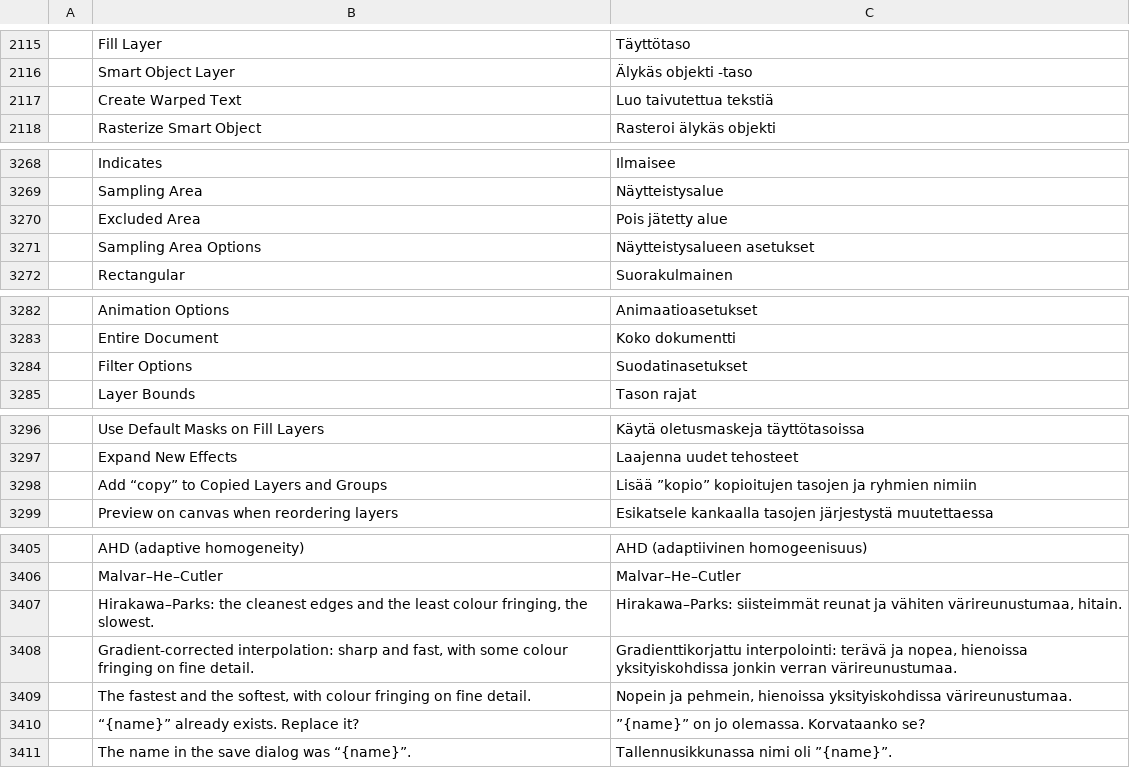
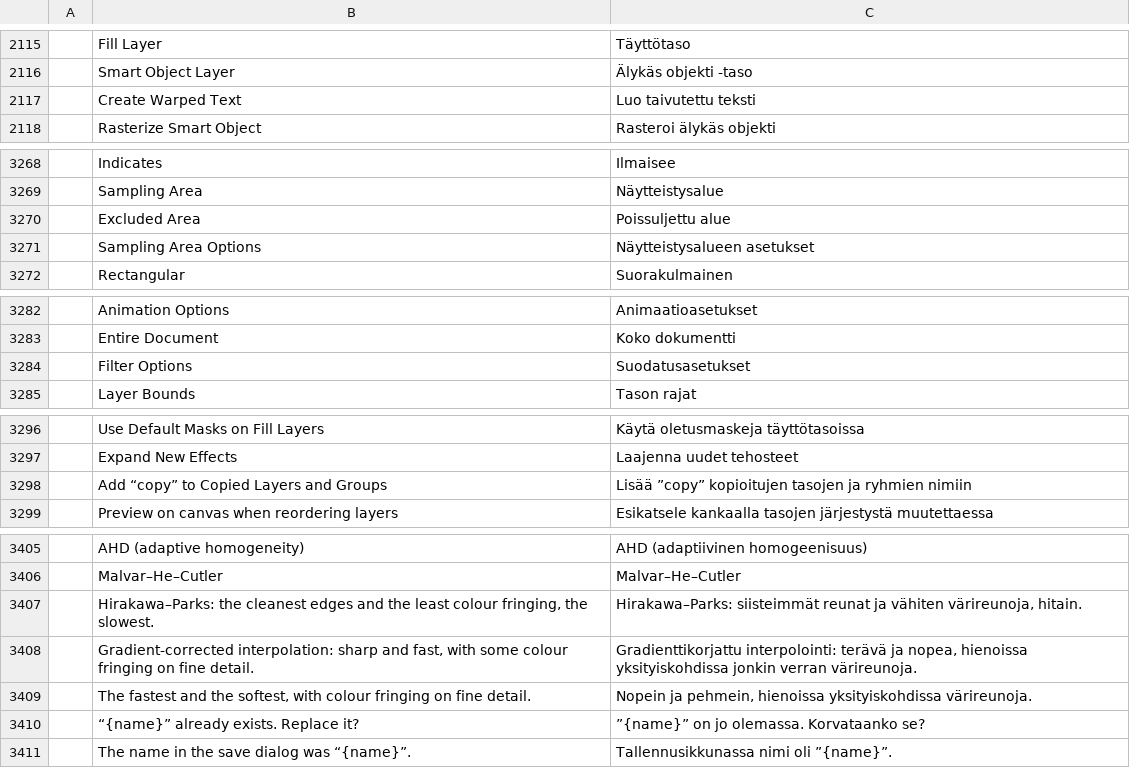
Before and after one commit to icelabz0-gif/photocraft, a TSV file: crates/ui-egui/src/i18n/fi.tsv, drawn as a sheet; only a part is shown, gaps mark what is left out; the diff covers the shown part only; the diff names each change by its address in the sheet, - before the commit and + after, or states it on an @@ line.

Commit message:
Finnish: fix translations that misread their context
Override in Brush Pose replaces the pen's value, so "Pakota" instead of
"Ohita" (skip). Layers panel Filter Options is layer filtering, not image
filters. The app appends the English "copy" to names, so the labels say
"copy". Bevel & Emboss highlight/shadow rows are singular blend modes.
Also: warped text, brush load swatch, title bar, colour fringing, GPU
adapter and a few smoother wordings.

```diff
--- a/crates/ui-egui/src/i18n/fi.tsv
+++ b/crates/ui-egui/src/i18n/fi.tsv
-C2117: Luo taivutettua tekstiä
+C2117: Luo taivutettu teksti
-C3270: Pois jätetty alue
+C3270: Poissuljettu alue
-C3284: Suodatinasetukset
+C3284: Suodatusasetukset
-C3298: Lisää ”kopio” kopioitujen tasojen…
+C3298: Lisää ”copy” kopioitujen tasojen…
-C3407: …ja vähiten värireunustumaa, hitain.
+C3407: …ja vähiten värireunoja, hitain.
-C3408: …jonkin verran värireunustumaa.
+C3408: …jonkin verran värireunoja.
-C3409: …hienoissa yksityiskohdissa värireunustumaa.
+C3409: …hienoissa yksityiskohdissa värireunoja.
```
Also changed, not shown: 21 edited cells elsewhere in this file.
